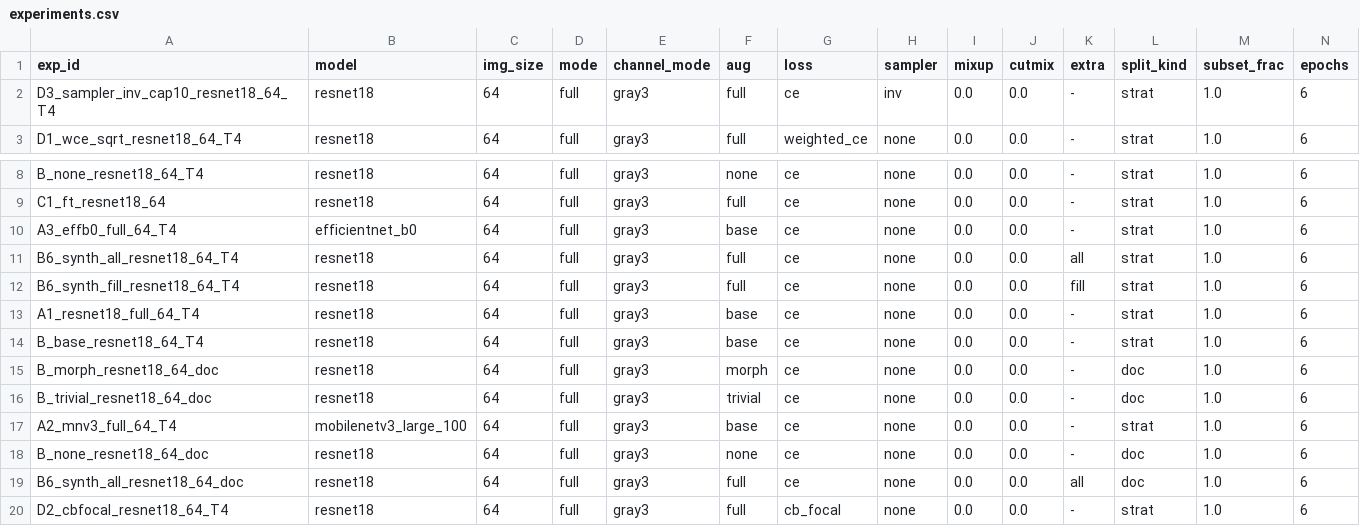
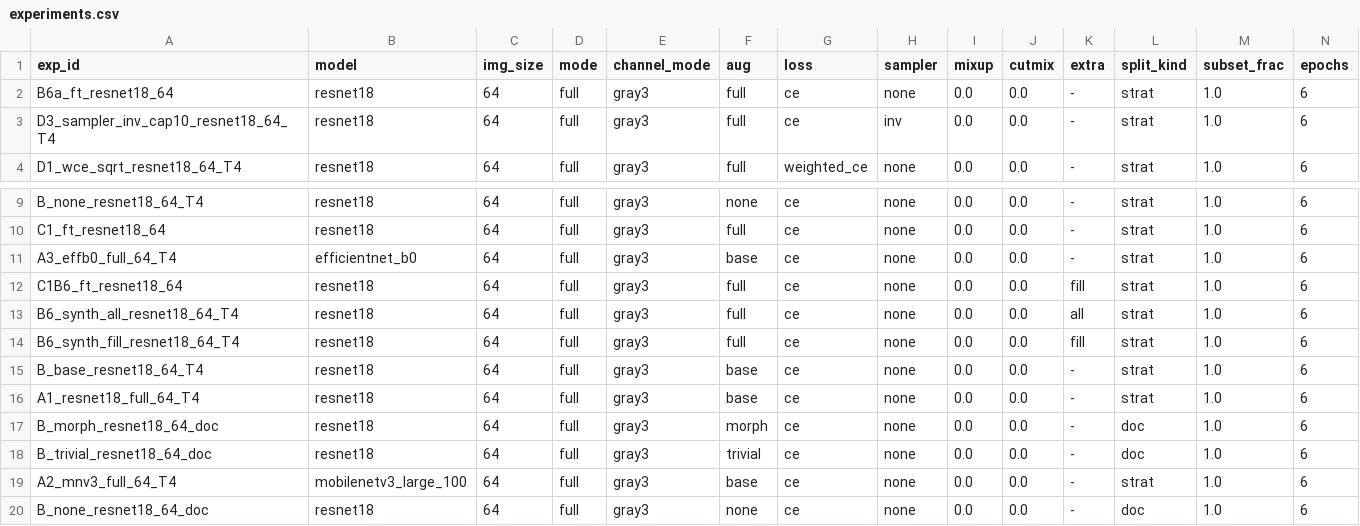
Before and after one commit to Eakkachad/thaichar72, a CSV file: reports/experiments.csv, drawn as a sheet; only a part is shown, gaps mark what is left out; the shorter side is filled out with more unchanged rows; rows hold the shown columns only; the diff names each change by its address in the sheet, - before the commit and + after, or states it on an @@ line.

Commit message:
report: stage-2 results; F14-F17 + queue7

```diff
--- a/reports/experiments.csv
+++ b/reports/experiments.csv
+row 2: B6a_ft_resnet18_64 | resnet18 | 64 | full | gray3 | full | ce | none | 0.0 | 0.0 | - | strat | 1.0 | 6
+row 12: C1B6_ft_resnet18_64 | resnet18 | 64 | full | gray3 | full | ce | none | 0.0 | 0.0 | fill | strat | 1.0 | 6
@@ row 14 moved to row 15: B_base_resnet18_64_T4 @@
```
Also changed, not shown: 7 other files.
